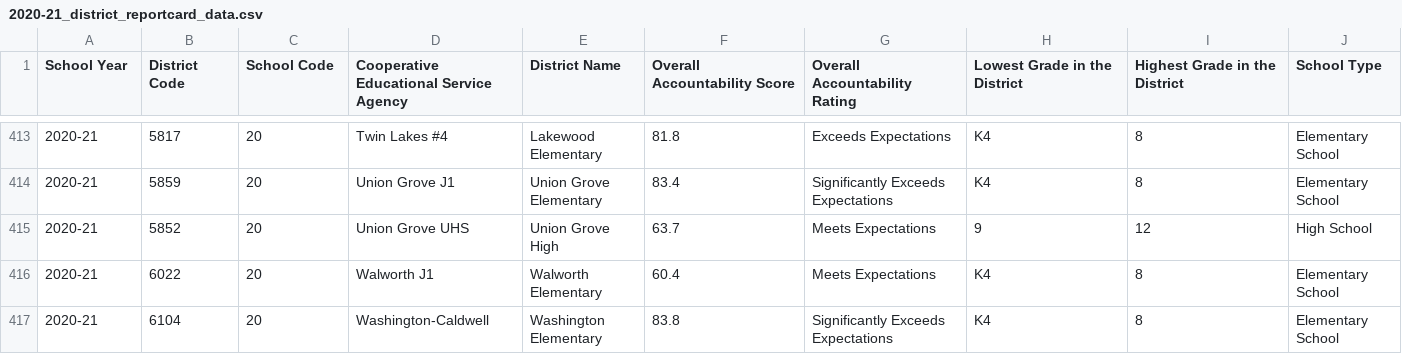
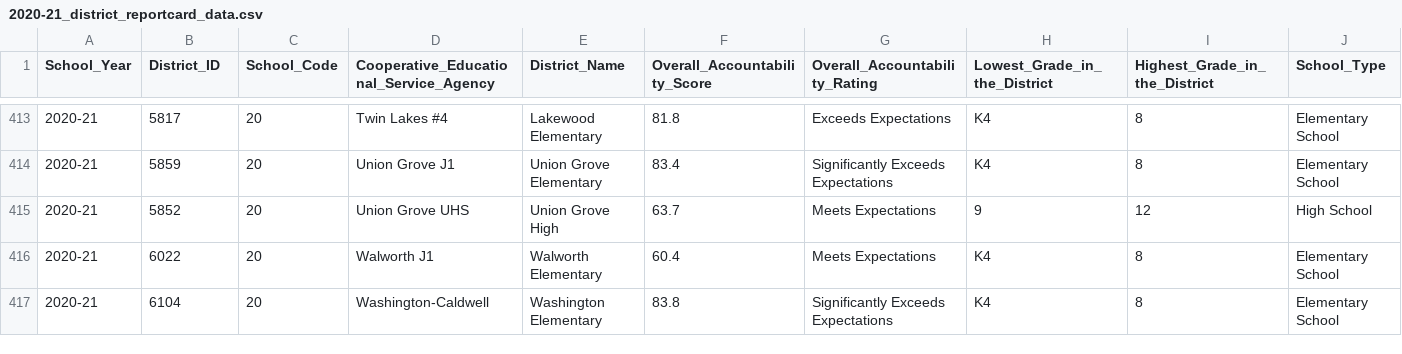
Before and after one commit to Lalita-ponnapalli/HS_Baseball_Scholarships, a CSV file: 2020-21_district_reportcard_data.csv, drawn as a sheet; only a part is shown, gaps mark what is left out; the diff covers the shown part only; the diff names each change by its address in the sheet, - before the commit and + after, or states it on an @@ line.

```diff
--- a/2020-21_district_reportcard_data.csv
+++ b/2020-21_district_reportcard_data.csv
-A1: School Year
+A1: School_Year
-B1: District Code
+B1: District_ID
-C1: School Code
+C1: School_Code
-D1: Cooperative Educational Service Agency
+D1: Cooperative_Educational_Service_Agency
-E1: District Name
+E1: District_Name
-F1: Overall Accountability Score
+F1: Overall_Accountability_Score
-G1: Overall Accountability Rating
+G1: Overall_Accountability_Rating
-H1: Lowest Grade in the District
+H1: Lowest_Grade_in_the_District
-I1: Highest Grade in the District
+I1: Highest_Grade_in_the_District
-J1: School Type
+J1: School_Type
```
Also changed, not shown: 29 edited cells elsewhere in this file, 2018-19_district_reportcard_data.csv, 4 other files.
